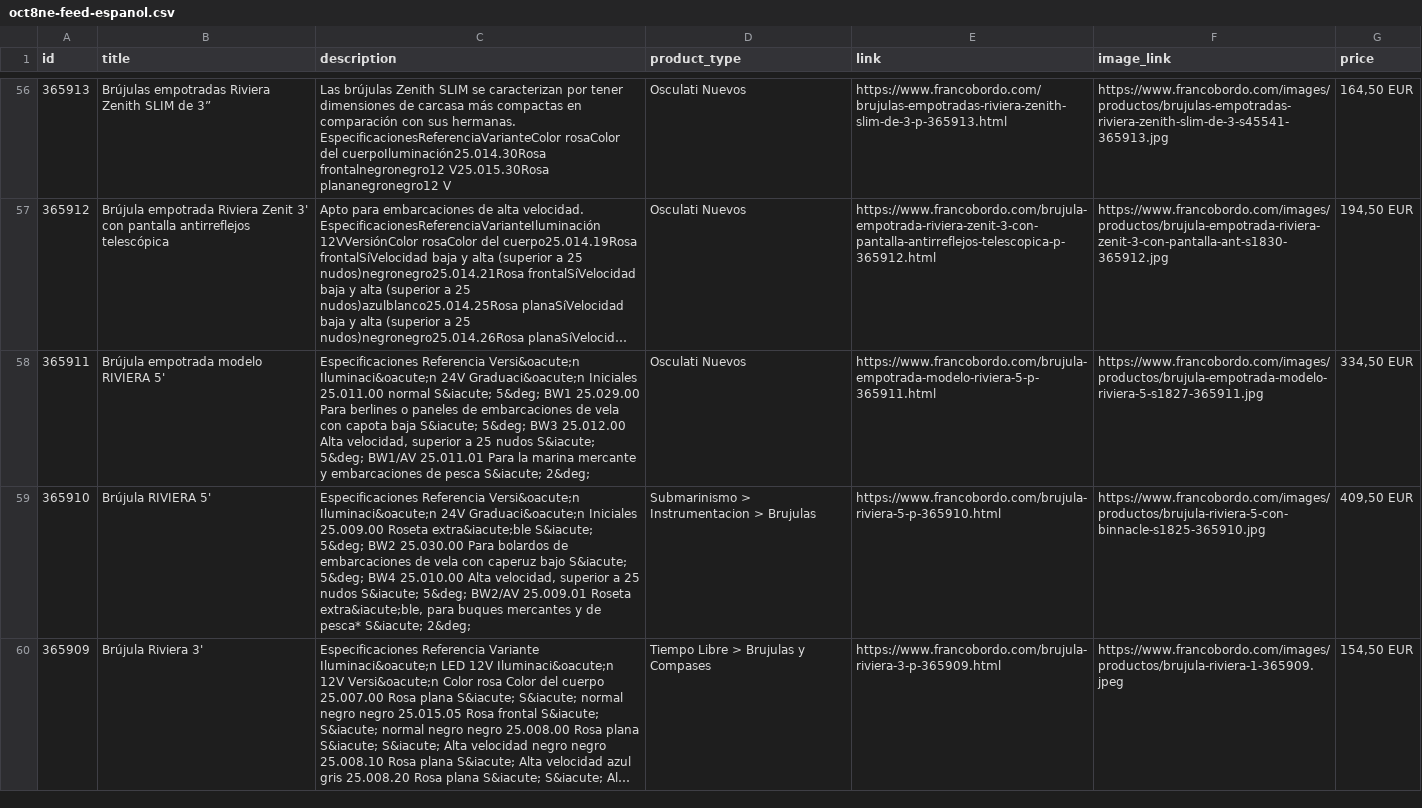
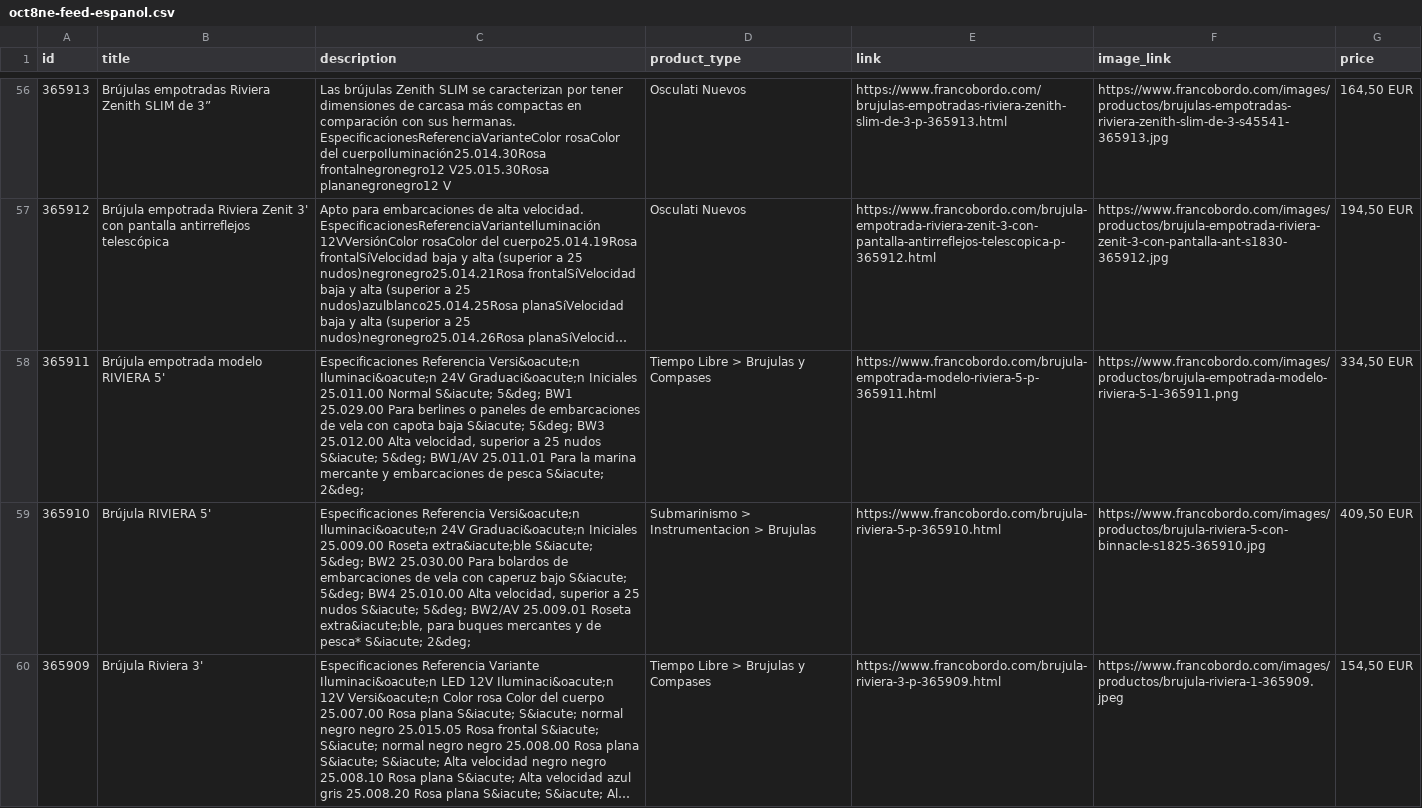
Before and after one commit to Capitanpaco2004/francobordo-web, a CSV file: feeds/oct8ne-feed-espanol.csv, drawn as a sheet; only a part is shown, gaps mark what is left out; long unchanged cells end in …; the diff covers the shown part only; the diff names each change by its address in the sheet, - before the commit and + after, or states it on an @@ line.

```diff
--- a/feeds/oct8ne-feed-espanol.csv
+++ b/feeds/oct8ne-feed-espanol.csv
-C58 (description): …Iniciales 25.011.00 normal S&iacute; 5&deg;…
+C58 (description): …Iniciales 25.011.00 Normal S&iacute; 5&deg;…
-D58 (product_type): Osculati Nuevos
+D58 (product_type): Tiempo Libre > Brujulas y Compases
-F58 (image_link): https://www.francobordo.com/images/productos/brujula-empotrada-modelo-riviera-5-s1827-365911.jpg
+F58 (image_link): https://www.francobordo.com/images/productos/brujula-empotrada-modelo-riviera-5-1-365911.png
```
Also changed, not shown: 32 edited cells elsewhere in this file, feeds/oct8ne-feed-english.csv, 2 other files.
